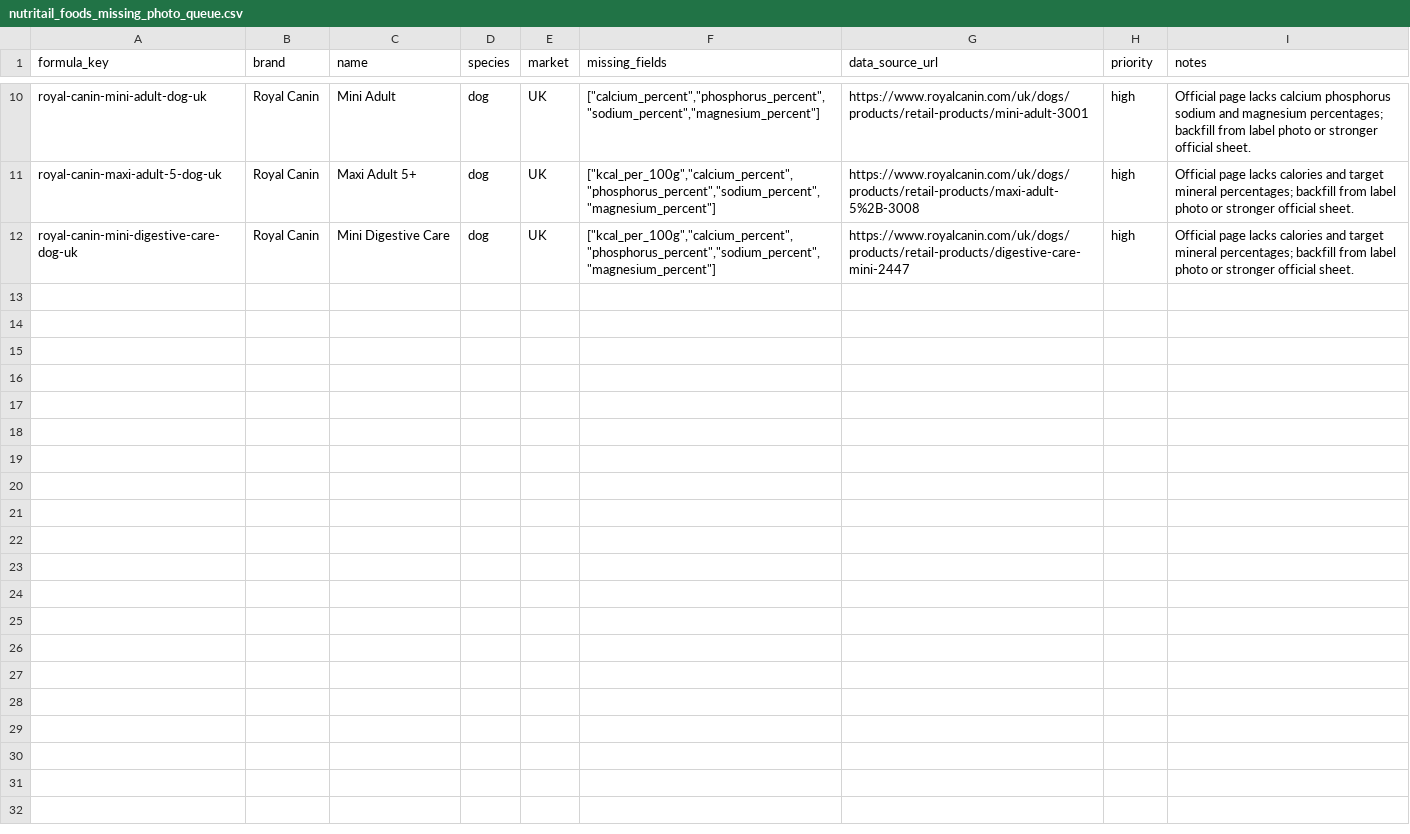
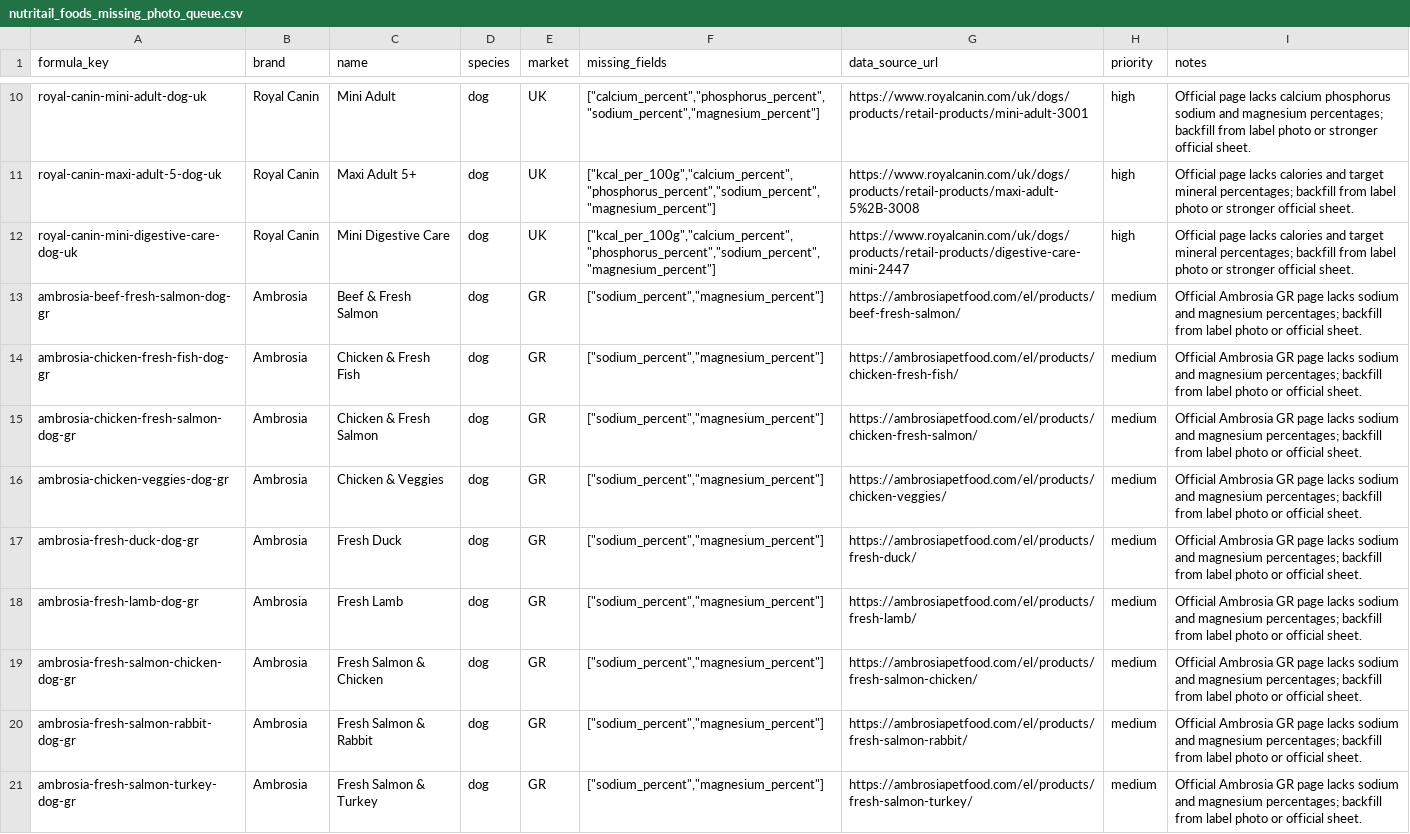
Before and after one commit to EmmMall92/nutritail-ai, a CSV file: data/imports/nutritail_foods_missing_photo_queue.csv, drawn as a sheet; only a part is shown, gaps mark what is left out; the diff covers the shown part only.

Commit message:
Normalize Ambrosia dog dry food rows

```diff
--- a/data/imports/nutritail_foods_missing_photo_queue.csv
+++ b/data/imports/nutritail_foods_missing_photo_queue.csv
@@ -12 +12,10 @@ royal-canin-maxi-adult-5-dog-uk,Royal Canin,Maxi Adult 5+,dog,UK,"[""kcal_per_10
 royal-canin-mini-digestive-care-dog-uk,Royal Canin,Mini Digestive Care,dog,UK,"[""kcal_per_100g"",""calcium_percent"",""phosphorus_percent"",""sodium_percent"",""magnesium_percent""]",https://www.royalcanin.com/uk/dogs/products/retail-products/digestive-care-mini-2447,high,Official page lacks calories and target mineral percentages; backfill from label photo or stronger official sheet.
+ambrosia-beef-fresh-salmon-dog-gr,Ambrosia,Beef & Fresh Salmon,dog,GR,"[""sodium_percent"",""magnesium_percent""]",https://ambrosiapetfood.com/el/products/beef-fresh-salmon/,medium,Official Ambrosia GR page lacks sodium and magnesium percentages; backfill from label photo or official sheet.
+ambrosia-chicken-fresh-fish-dog-gr,Ambrosia,Chicken & Fresh Fish,dog,GR,"[""sodium_percent"",""magnesium_percent""]",https://ambrosiapetfood.com/el/products/chicken-fresh-fish/,medium,Official Ambrosia GR page lacks sodium and magnesium percentages; backfill from label photo or official sheet.
+ambrosia-chicken-fresh-salmon-dog-gr,Ambrosia,Chicken & Fresh Salmon,dog,GR,"[""sodium_percent"",""magnesium_percent""]",https://ambrosiapetfood.com/el/products/chicken-fresh-salmon/,medium,Official Ambrosia GR page lacks sodium and magnesium percentages; backfill from label photo or official sheet.
+ambrosia-chicken-veggies-dog-gr,Ambrosia,Chicken & Veggies,dog,GR,"[""sodium_percent"",""magnesium_percent""]",https://ambrosiapetfood.com/el/products/chicken-veggies/,medium,Official Ambrosia GR page lacks sodium and magnesium percentages; backfill from label photo or official sheet.
+ambrosia-fresh-duck-dog-gr,Ambrosia,Fresh Duck,dog,GR,"[""sodium_percent"",""magnesium_percent""]",https://ambrosiapetfood.com/el/products/fresh-duck/,medium,Official Ambrosia GR page lacks sodium and magnesium percentages; backfill from label photo or official sheet.
+ambrosia-fresh-lamb-dog-gr,Ambrosia,Fresh Lamb,dog,GR,"[""sodium_percent"",""magnesium_percent""]",https://ambrosiapetfood.com/el/products/fresh-lamb/,medium,Official Ambrosia GR page lacks sodium and magnesium percentages; backfill from label photo or official sheet.
+ambrosia-fresh-salmon-chicken-dog-gr,Ambrosia,Fresh Salmon & Chicken,dog,GR,"[""sodium_percent"",""magnesium_percent""]",https://ambrosiapetfood.com/el/products/fresh-salmon-chicken/,medium,Official Ambrosia GR page lacks sodium and magnesium percentages; backfill from label photo or official sheet.
+ambrosia-fresh-salmon-rabbit-dog-gr,Ambrosia,Fresh Salmon & Rabbit,dog,GR,"[""sodium_percent"",""magnesium_percent""]",https://ambrosiapetfood.com/el/products/fresh-salmon-rabbit/,medium,Official Ambrosia GR page lacks sodium and magnesium percentages; backfill from label photo or official sheet.
+ambrosia-fresh-salmon-turkey-dog-gr,Ambrosia,Fresh Salmon & Turkey,dog,GR,"[""sodium_percent"",""magnesium_percent""]",https://ambrosiapetfood.com/el/products/fresh-salmon-turkey/,medium,Official Ambrosia GR page lacks sodium and magnesium percentages; backfill from label photo or official sheet.
```
Also changed, not shown: 9 added rows elsewhere in this file, 5 other files.
